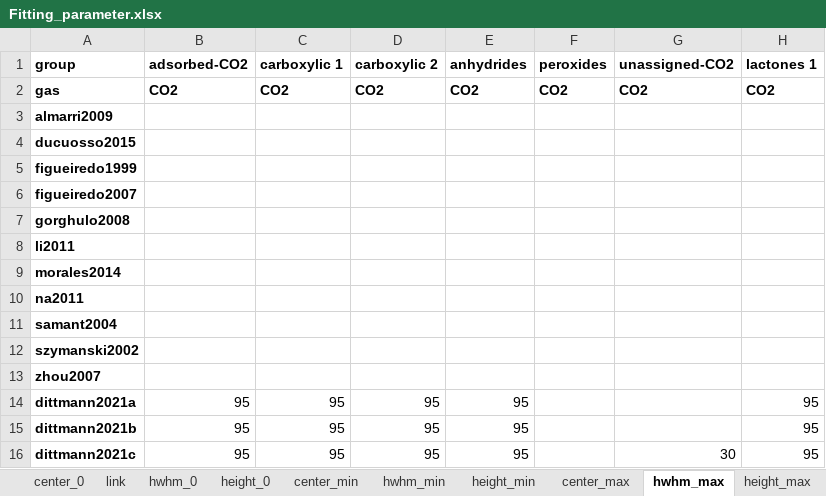
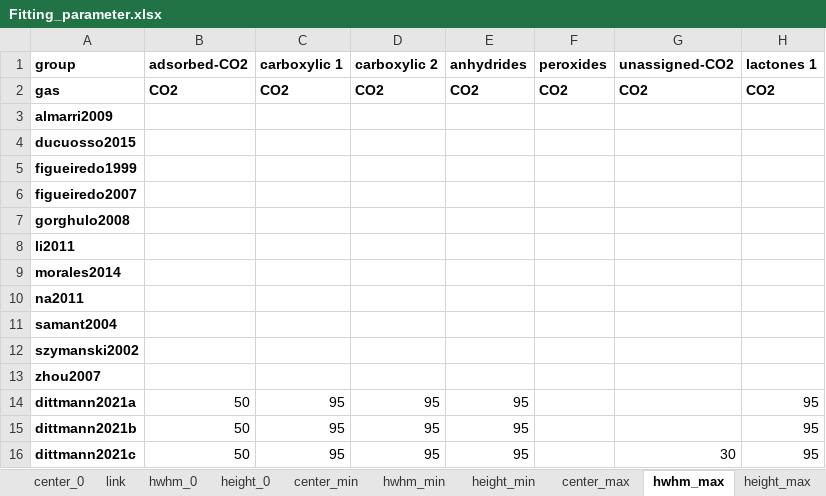
Before and after one commit to LeonSaal/TGA-FTIR-hyphenation-tool-kit, an Excel workbook: Fitting_parameter.xlsx, sheet hwhm_max, drawn as a sheet; only a part is shown; values as stored, in another font and other column widths than the file's, no borders; the diff names each change by its address in the sheet, - before the commit and + after, or states it on an @@ line.

Commit message:
updated
adsorbed CO2: HWHM_max limited to 50 °C

```diff
--- a/Fitting_parameter.xlsx (sheet hwhm_max)
+++ b/Fitting_parameter.xlsx (sheet hwhm_max)
-B14:B16 (adsorbed-CO2): 95
+B14:B16 (adsorbed-CO2): 50
```
Also changed, not shown: sheet hwhm_0.
